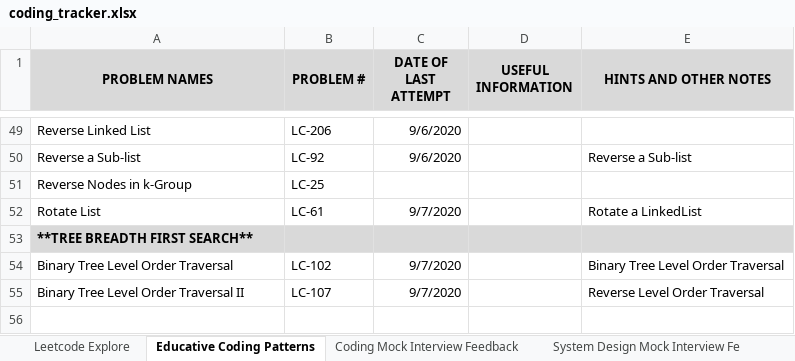
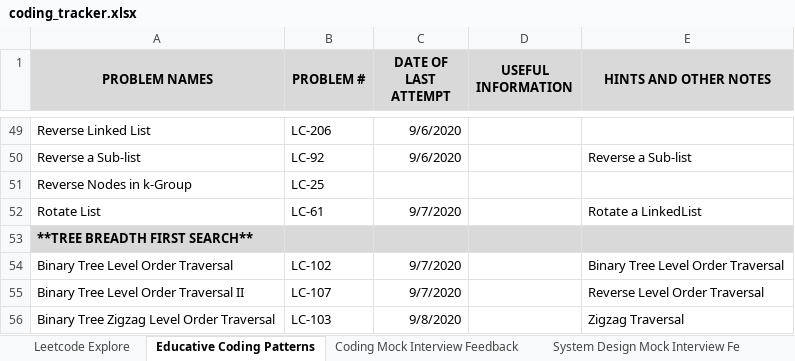
Before and after one commit to suhassrivats/Data-Structures-And-Algorithms-Implementation, an Excel workbook: coding_tracker.xlsx, sheet Educative Coding Patterns, drawn as a sheet; only a part is shown, gaps mark what is left out; values as stored, in another font and other column widths than the file's, no borders; the diff names each change by its address in the sheet, - before the commit and + after, or states it on an @@ line.

Commit message:
LC103_BinaryTreeZigzagLevelOrderTraversal algorithm

```diff
--- a/coding_tracker.xlsx (sheet Educative Coding Patterns)
+++ b/coding_tracker.xlsx (sheet Educative Coding Patterns)
+row 56: Binary Tree Zigzag Level Order Traversal | LC-103 | 9/8/2020 |  | Zigzag Traversal
```
Also changed, not shown: 1 other file.
